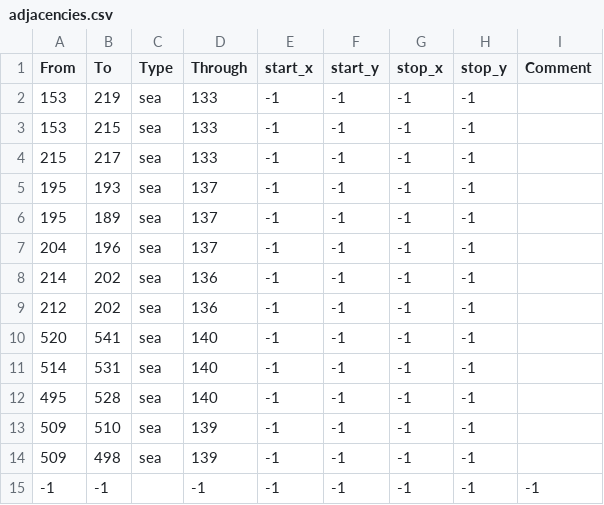
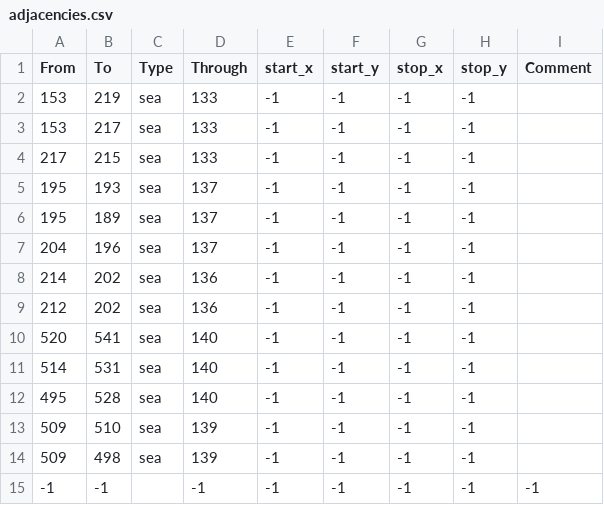
Before and after one commit to Kurash1/ESB, a CSV file: target/map/adjacencies.csv, drawn as a sheet.

```diff
--- a/target/map/adjacencies.csv
+++ b/target/map/adjacencies.csv
@@ -2,4 +2,4 @@ From;To;Type;Through;start_x;start_y;stop_x;stop_y;Comment;
 153;219;sea;133;-1;-1;-1;-1;;
-153;215;sea;133;-1;-1;-1;-1;;
-215;217;sea;133;-1;-1;-1;-1;;
+153;217;sea;133;-1;-1;-1;-1;;
+217;215;sea;133;-1;-1;-1;-1;;
 195;193;sea;137;-1;-1;-1;-1;;
```
Also changed, not shown: 8 other files.
